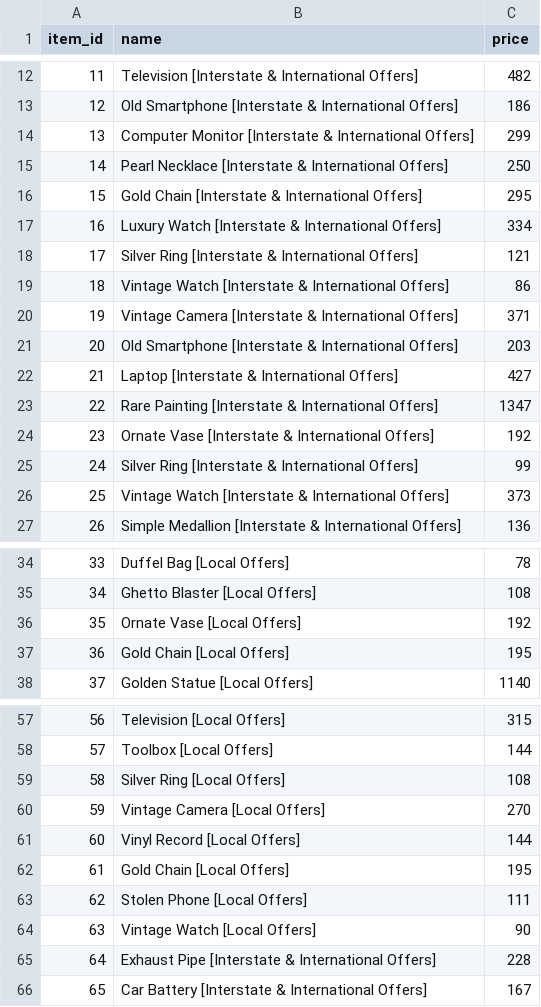
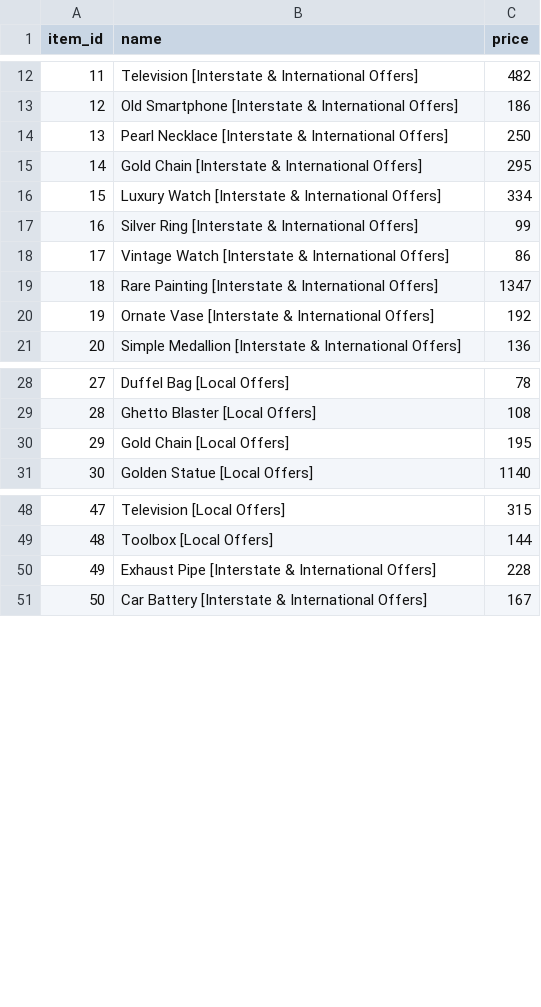
Before and after one commit to Pooksterlive/No-Pixel-Stuff, a CSV file: data/inventory.csv, drawn as a sheet; only a part is shown, gaps mark what is left out; removed rows and columns are numbered as before the commit, all else as after; the diff covers the shown part only; the diff names each change by its address in the sheet, - before the commit and + after, or states it on an @@ line.

Commit message:
Deduplicate inventory entries by full item name and keep the lowest price

```diff
--- a/data/inventory.csv
+++ b/data/inventory.csv
-row 14: 13 | Computer Monitor [Interstate & International Offers] | 299
@@ column A (item_id) renumbered from row 14 down @@
-C17 (price): 121
+C17 (price): 99
-row 20: 19 | Vintage Camera [Interstate & International Offers] | 371
-row 21: 20 | Old Smartphone [Interstate & International Offers] | 203
-row 22: 21 | Laptop [Interstate & International Offers] | 427
-row 25: 24 | Silver Ring [Interstate & International Offers] | 99
-row 26: 25 | Vintage Watch [Interstate & International Offers] | 373
-row 36: 35 | Ornate Vase [Local Offers] | 192
-row 59: 58 | Silver Ring [Local Offers] | 108
-row 60: 59 | Vintage Camera [Local Offers] | 270
-row 61: 60 | Vinyl Record [Local Offers] | 144
-row 62: 61 | Gold Chain [Local Offers] | 195
-row 63: 62 | Stolen Phone [Local Offers] | 111
-row 64: 63 | Vintage Watch [Local Offers] | 90
```
Also changed, not shown: 7 removed rows elsewhere in this file.
